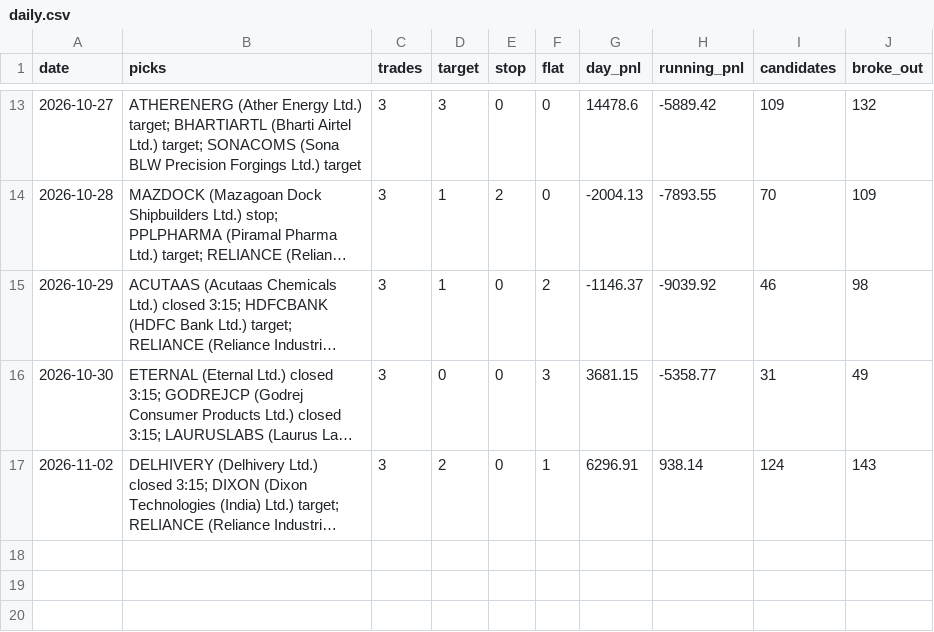
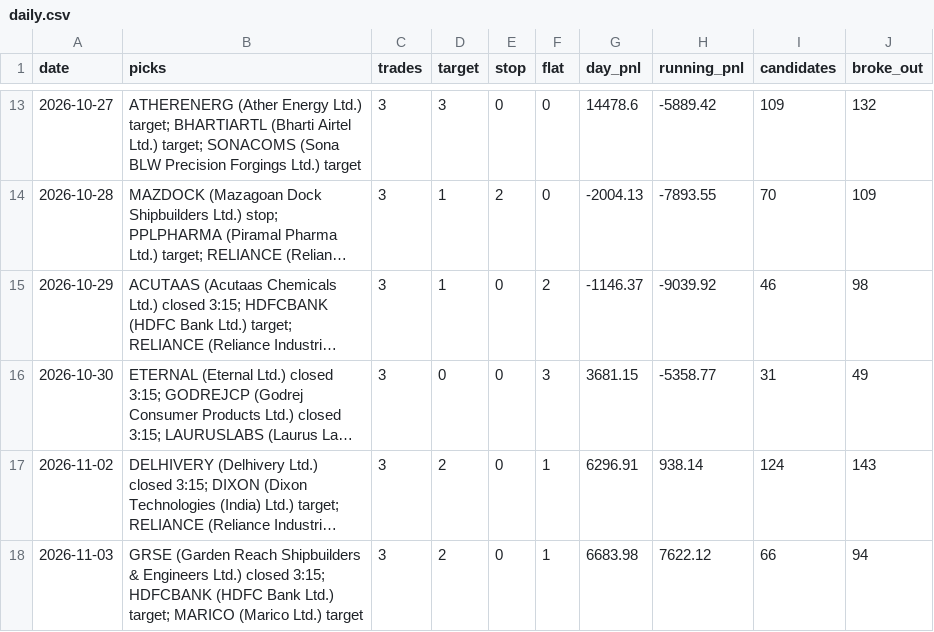
Before and after one commit to Adit0396/AlgoTrading, a CSV file: forward-test-data-india/daily.csv, drawn as a sheet; only a part is shown, gaps mark what is left out; long unchanged cells end in …; the diff names each change by its address in the sheet, - before the commit and + after, or states it on an @@ line.

```diff
--- a/forward-test-data-india/daily.csv
+++ b/forward-test-data-india/daily.csv
+row 18: 2026-11-03 | GRSE (Garden Reach Shipbuilders & Engineers Ltd.) closed 3:15; HDFCBANK (HDFC Bank Ltd.) target; MARICO (Marico Ltd.) target | 3 | 2 | 0 | 1 | 6683.98 | 7622.12 | 66 | 94
```
Also changed, not shown: forward-test-data-india/results.csv, 5 other files.
